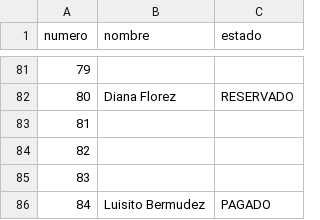
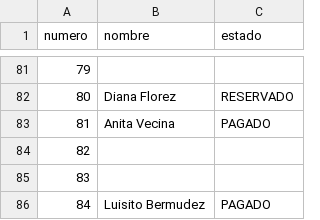
Before and after one commit to SarithPenuelaM/Rifa, a CSV file: rifa.csv, drawn as a sheet; only a part is shown, gaps mark what is left out.

Commit message:
Update rifa.csv

```diff
--- a/rifa.csv
+++ b/rifa.csv
@@ -82,3 +82,3 @@ numero,nombre,estado
 80,Diana Florez,RESERVADO
-81,,
+81,Anita Vecina,PAGADO
 82,,
```
